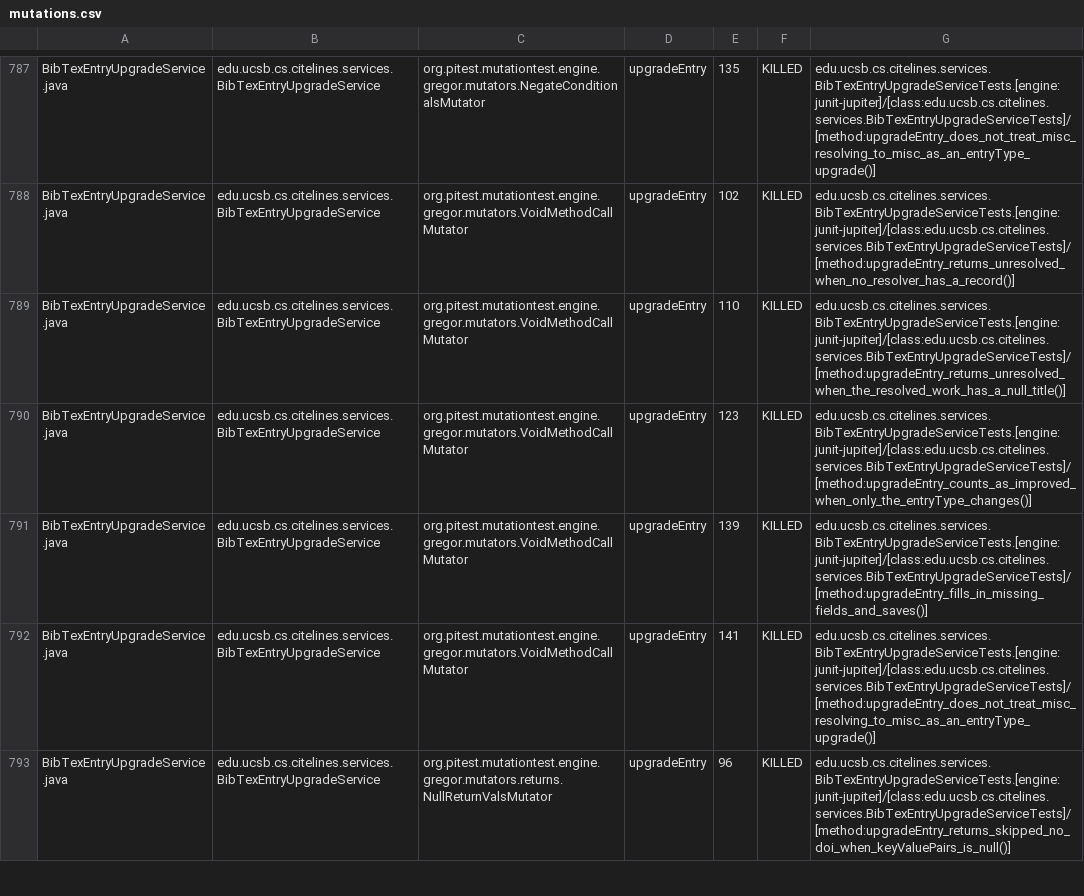
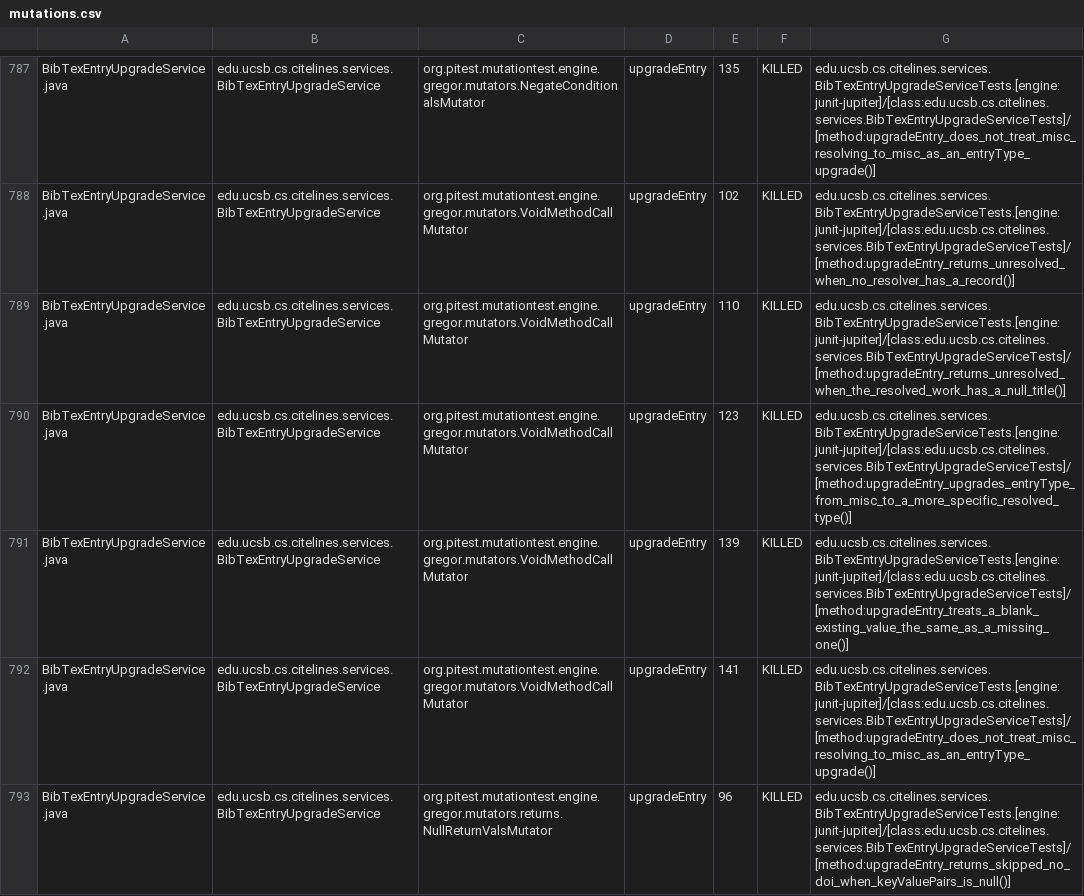
Before and after one commit to ucsb-cs156/proj-citelines, a CSV file: prs/74/pitest/mutations.csv, drawn as a sheet; only a part is shown, gaps mark what is left out.

Commit message:
Deploying to gh-pages from @ ucsb-cs156/proj-citelines@64f43ce19e7b9b39e0c530265c1860060cf8b346 🚀

```diff
--- a/prs/74/pitest/mutations.csv
+++ b/prs/74/pitest/mutations.csv
@@ -789,4 +789,4 @@ BibTexEntryUpgradeService.java,edu.ucsb.cs.citelines.services.BibTexEntryUpgrade
 BibTexEntryUpgradeService.java,edu.ucsb.cs.citelines.services.BibTexEntryUpgradeService,org.pitest.mutationtest.engine.gregor.mutators.VoidMethodCallMutator,upgradeEntry,110,KILLED,edu.ucsb.cs.citelines.services.BibTexEntryUpgradeServiceTests.[engine:junit-jupiter]/[class:edu.ucsb.cs.citelines.services.BibTexEntryUpgradeServiceTests]/[method:upgradeEntry_returns_unresolved_when_the_resolved_work_has_a_null_title()]
-BibTexEntryUpgradeService.java,edu.ucsb.cs.citelines.services.BibTexEntryUpgradeService,org.pitest.mutationtest.engine.gregor.mutators.VoidMethodCallMutator,upgradeEntry,123,KILLED,edu.ucsb.cs.citelines.services.BibTexEntryUpgradeServiceTests.[engine:junit-jupiter]/[class:edu.ucsb.cs.citelines.services.BibTexEntryUpgradeServiceTests]/[method:upgradeEntry_counts_as_improved_when_only_the_entryType_changes()]
-BibTexEntryUpgradeService.java,edu.ucsb.cs.citelines.services.BibTexEntryUpgradeService,org.pitest.mutationtest.engine.gregor.mutators.VoidMethodCallMutator,upgradeEntry,139,KILLED,edu.ucsb.cs.citelines.services.BibTexEntryUpgradeServiceTests.[engine:junit-jupiter]/[class:edu.ucsb.cs.citelines.services.BibTexEntryUpgradeServiceTests]/[method:upgradeEntry_fills_in_missing_fields_and_saves()]
+BibTexEntryUpgradeService.java,edu.ucsb.cs.citelines.services.BibTexEntryUpgradeService,org.pitest.mutationtest.engine.gregor.mutators.VoidMethodCallMutator,upgradeEntry,123,KILLED,edu.ucsb.cs.citelines.services.BibTexEntryUpgradeServiceTests.[engine:junit-jupiter]/[class:edu.ucsb.cs.citelines.services.BibTexEntryUpgradeServiceTests]/[method:upgradeEntry_upgrades_entryType_from_misc_to_a_more_specific_resolved_type()]
+BibTexEntryUpgradeService.java,edu.ucsb.cs.citelines.services.BibTexEntryUpgradeService,org.pitest.mutationtest.engine.gregor.mutators.VoidMethodCallMutator,upgradeEntry,139,KILLED,edu.ucsb.cs.citelines.services.BibTexEntryUpgradeServiceTests.[engine:junit-jupiter]/[class:edu.ucsb.cs.citelines.services.BibTexEntryUpgradeServiceTests]/[method:upgradeEntry_treats_a_blank_existing_value_the_same_as_a_missing_one()]
 BibTexEntryUpgradeService.java,edu.ucsb.cs.citelines.services.BibTexEntryUpgradeService,org.pitest.mutationtest.engine.gregor.mutators.VoidMethodCallMutator,upgradeEntry,141,KILLED,edu.ucsb.cs.citelines.services.BibTexEntryUpgradeServiceTests.[engine:junit-jupiter]/[class:edu.ucsb.cs.citelines.services.BibTexEntryUpgradeServiceTests]/[method:upgradeEntry_does_not_treat_misc_resolving_to_misc_as_an_entryType_upgrade()]
```
Also changed, not shown: 46 other files.
